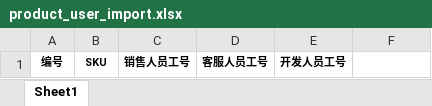
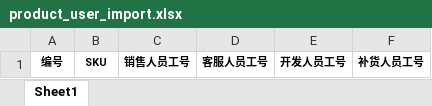
Before and after one commit to wanglihua/ebay-commerce-erp, an Excel workbook: static/excel-template/product_user_import.xlsx, sheet Sheet1, drawn as a sheet; values as stored, in another font and other column widths than the file's, no borders; the diff names each change by its address in the sheet, - before the commit and + after, or states it on an @@ line.

```diff
--- a/static/excel-template/product_user_import.xlsx (sheet Sheet1)
+++ b/static/excel-template/product_user_import.xlsx (sheet Sheet1)
-F1: (empty)
+F1: 补货人员工号
```
Also changed, not shown: 4 other files.
